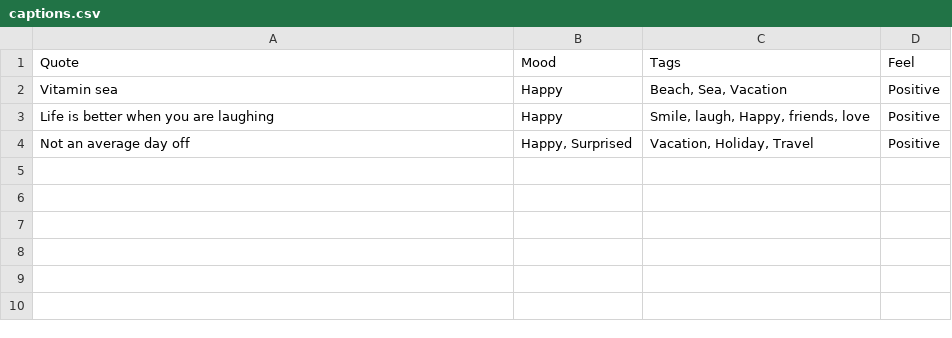
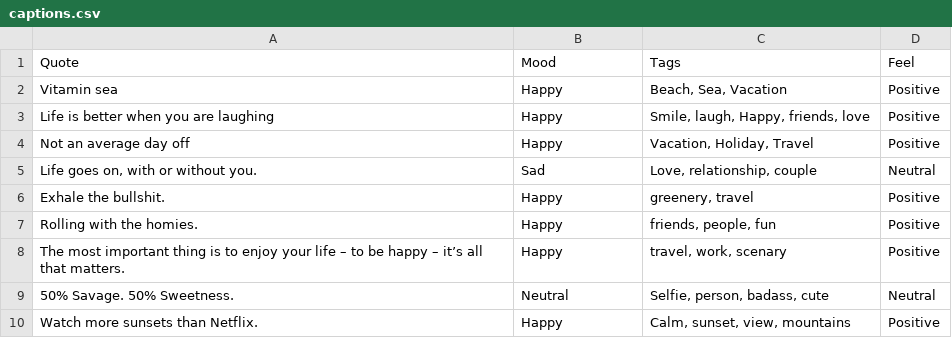
Before and after one commit to devcer/captions-for-ig, a CSV file: captions.csv, drawn as a sheet.

Commit message:
added few more captions

```diff
--- a/captions.csv
+++ b/captions.csv
@@ -3,2 +3,8 @@ Vitamin sea,Happy,"Beach, Sea, Vacation",Positive
 Life is better when you are laughing,Happy,"Smile, laugh, Happy, friends, love",Positive
-Not an average day off,"Happy, Surprised","Vacation, Holiday, Travel",Positive
+Not an average day off,Happy,"Vacation, Holiday, Travel",Positive
+"Life goes on, with or without you.",Sad,"Love, relationship, couple",Neutral
+Exhale the bullshit.,Happy,"greenery, travel",Positive
+Rolling with the homies.,Happy,"friends, people, fun",Positive
+The most important thing is to enjoy your life – to be happy – it’s all that matters.,Happy,"travel, work, scenary",Positive
+50% Savage. 50% Sweetness.,Neutral,"Selfie, person, badass, cute",Neutral
+Watch more sunsets than Netflix.,Happy,"Calm, sunset, view, mountains",Positive
```
